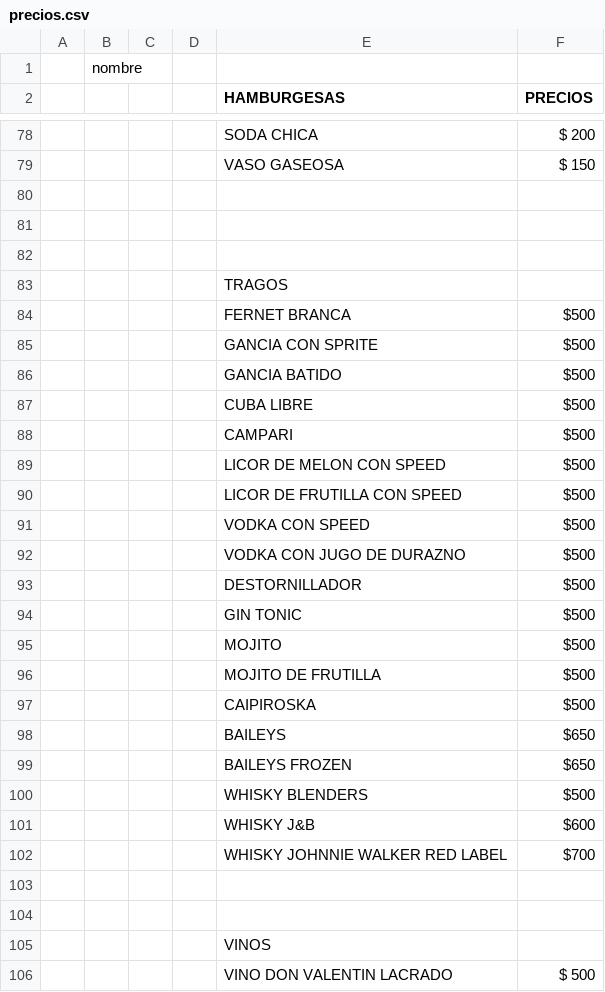
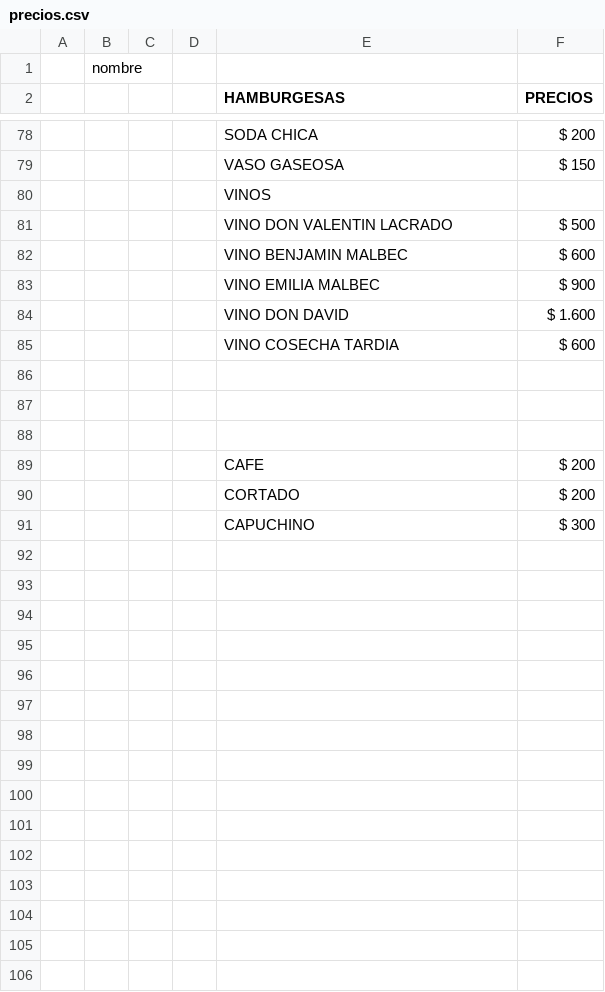
Before and after one commit to FlokiFoodBuilders/FlokiFoodBuilders, a CSV file: precios.csv, drawn as a sheet; only a part is shown, gaps mark what is left out; the shorter side is filled out with more unchanged rows.

```diff
--- a/precios.csv
+++ b/precios.csv
@@ -79,27 +79,2 @@
 ,,,,VASO GASEOSA,"$ 150"
-,,,,,
-,,,,,
-,,,,,
-,,,,TRAGOS,
-,,,,FERNET BRANCA ,"$500"
-,,,,GANCIA CON SPRITE,"$500"
-,,,,GANCIA BATIDO,"$500"
-,,,,CUBA LIBRE,"$500"
-,,,,CAMPARI,"$500"
-,,,,LICOR DE MELON CON SPEED,"$500"
-,,,,LICOR DE FRUTILLA CON SPEED ,"$500"
-,,,,VODKA CON SPEED ,"$500"
-,,,,VODKA CON JUGO DE DURAZNO,"$500"
-,,,,DESTORNILLADOR,"$500"
-,,,,GIN TONIC ,"$500"
-,,,,MOJITO,"$500"
-,,,,MOJITO DE FRUTILLA,"$500"
-,,,,CAIPIROSKA ,"$500"
-,,,,BAILEYS ,"$650"
-,,,,BAILEYS FROZEN,"$650"
-,,,,WHISKY BLENDERS ,"$500"
-,,,,WHISKY J&B,"$600"
-,,,,WHISKY JOHNNIE WALKER RED LABEL ,"$700"
-,,,,,
-,,,,,
 ,,,,VINOS ,
```
Also changed, not shown: 18 other files.
